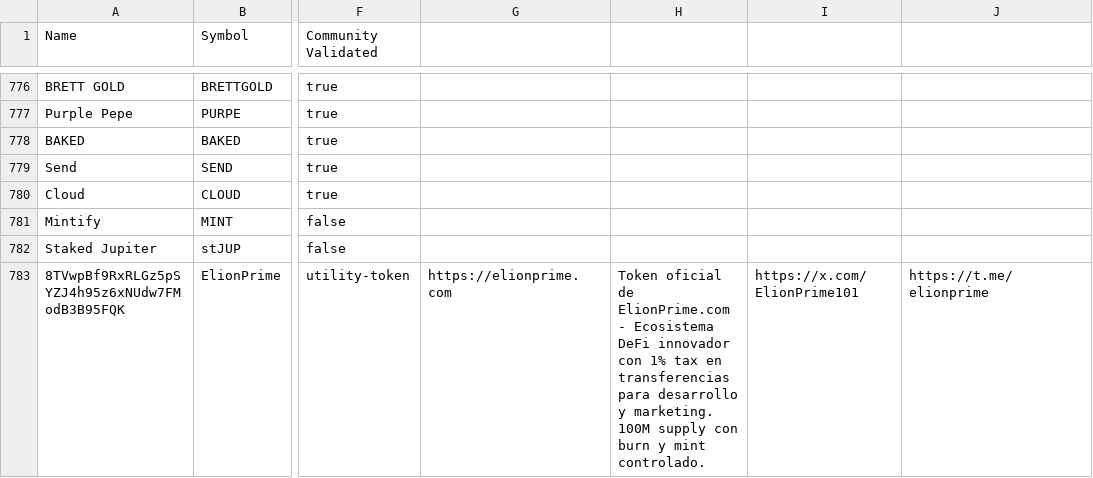
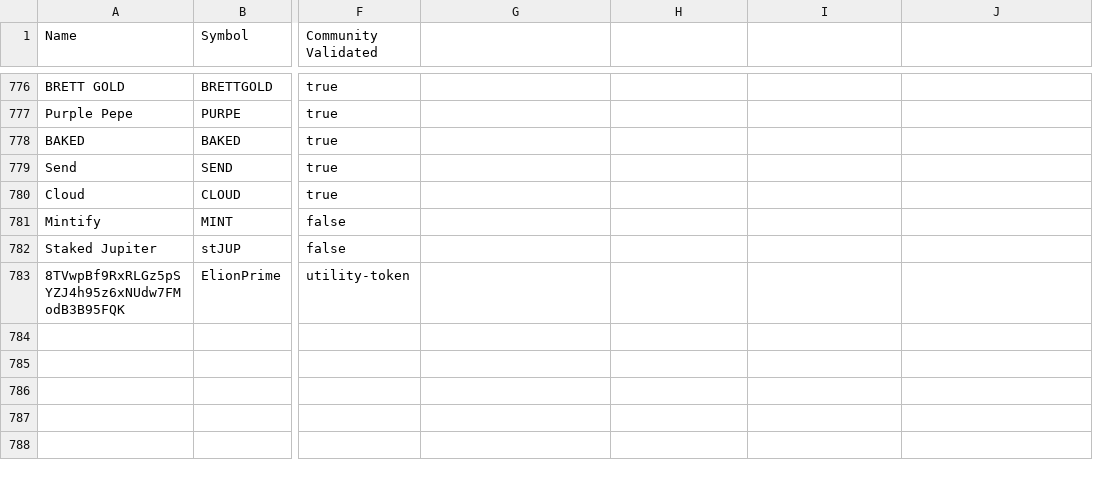
Before and after one commit to testnetso/token-list, a CSV file: validated-tokens.csv, drawn as a sheet; only a part is shown, gaps mark what is left out; the diff names each change by its address in the sheet, - before the commit and + after, or states it on an @@ line.

Commit message:
Fix ElionPrime token format - use 6 columns
Correcting CSV format for ElionPrime token entry.
Using proper 6-column format: mint,name,symbol,logo,decimals,tags

```diff
--- a/validated-tokens.csv
+++ b/validated-tokens.csv
-G783: https://elionprime.com
+G783: (empty)
-H783: Token oficial de ElionPrime.com - Ecosistema DeFi innovador con 1% tax en transferencias para desarrollo y marketing. 100M supply con burn y mint controlado.
+H783: (empty)
-I783: https://x.com/ElionPrime101
+I783: (empty)
-J783: https://t.me/elionprime
+J783: (empty)
```
